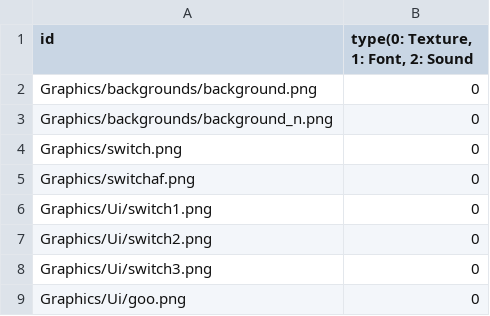
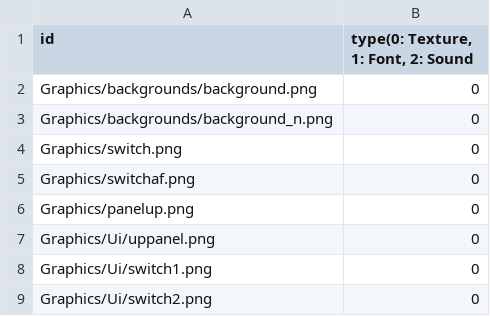
Before and after one commit to sowsky/Portal, a CSV file: sfml-template-bin/Resources.csv, drawn as a sheet; only a part is shown; the shorter side is filled out with more unchanged rows; the diff names each change by its address in the sheet, - before the commit and + after, or states it on an @@ line.

```diff
--- a/sfml-template-bin/Resources.csv
+++ b/sfml-template-bin/Resources.csv
+row 6: Graphics/panelup.png | 0
+row 7: Graphics/Ui/uppanel.png | 0
```
Also changed, not shown: 5 other files.
